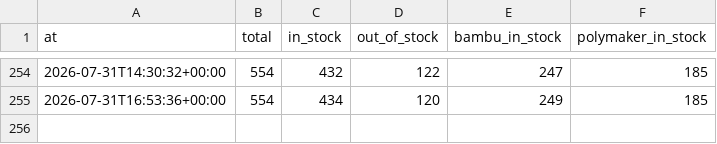
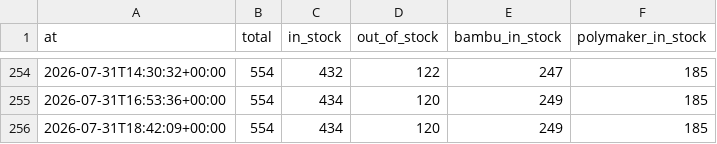
Before and after one commit to bitworks-io/gigaparts-filament-stock, a CSV file: metrics/hourly/2026/07.csv, drawn as a sheet; only a part is shown, gaps mark what is left out; the diff names each change by its address in the sheet, - before the commit and + after, or states it on an @@ line.

```diff
--- a/metrics/hourly/2026/07.csv
+++ b/metrics/hourly/2026/07.csv
+row 256: 2026-07-31T18:42:09+00:00 | 554 | 434 | 120 | 249 | 185
```
Also changed, not shown: 2 other files.
